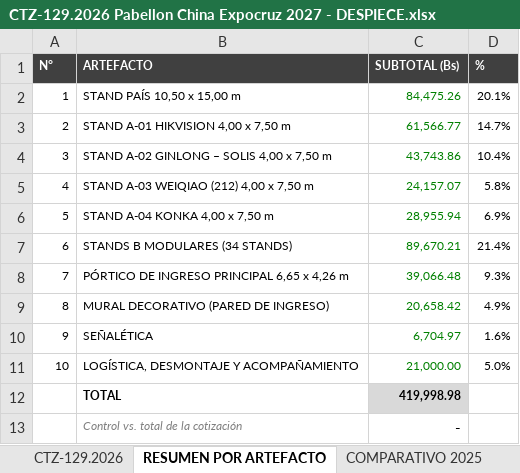
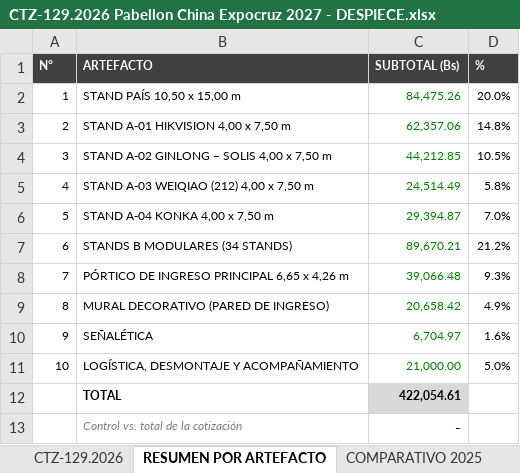
Before and after one commit to dreihausproyectos-hash/drei-haus-sheets-app, an Excel workbook: cotizaciones/CTZ-129.2026 Pabellon China Expocruz 2027 - DESPIECE.xlsx, sheet RESUMEN POR ARTEFACTO, drawn as a sheet; values as stored, in another font and other column widths than the file's, no borders; the diff names each change by its address in the sheet, - before the commit and + after, or states it on an @@ line.

```diff
--- a/cotizaciones/CTZ-129.2026 Pabellon China Expocruz 2027 - DESPIECE.xlsx (sheet RESUMEN POR ARTEFACTO)
+++ b/cotizaciones/CTZ-129.2026 Pabellon China Expocruz 2027 - DESPIECE.xlsx (sheet RESUMEN POR ARTEFACTO)
-D2 (%): 20.1%
+D2 (%): 20.0%
-C3 (SUBTOTAL (Bs)): 61,566.77
+C3 (SUBTOTAL (Bs)): 62,357.06
-D3 (%): 14.7%
+D3 (%): 14.8%
-C4 (SUBTOTAL (Bs)): 43,743.86
+C4 (SUBTOTAL (Bs)): 44,212.85
-D4 (%): 10.4%
+D4 (%): 10.5%
-C5 (SUBTOTAL (Bs)): 24,157.07
+C5 (SUBTOTAL (Bs)): 24,514.49
-C6 (SUBTOTAL (Bs)): 28,955.94
+C6 (SUBTOTAL (Bs)): 29,394.87
-D6 (%): 6.9%
+D6 (%): 7.0%
-D7 (%): 21.4%
+D7 (%): 21.2%
-C12 (SUBTOTAL (Bs)): 419,998.98
+C12 (SUBTOTAL (Bs)): 422,054.61
```
Also changed, not shown: sheet CTZ-129.2026, sheet COMPARATIVO 2025.
